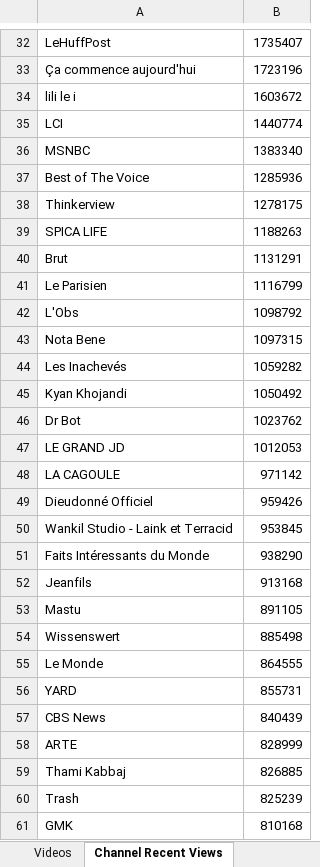
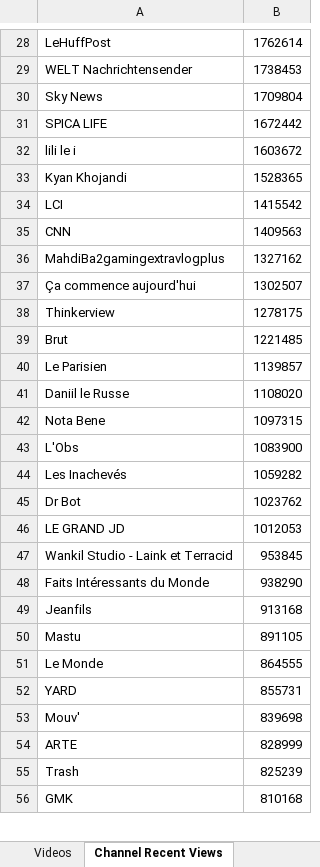
Before and after one commit to pnbt/youtube-transparency, an Excel workbook: app/assets/data/info/evo-france-info-month-r.xlsx, sheet Channel Recent Views, drawn as a sheet; only a part is shown, gaps mark what is left out; values as stored, in another font and other column widths than the file's, no borders; removed rows and columns are numbered as before the commit, all else as after; the diff covers the shown part only; the diff names each change by its address in the sheet, - before the commit and + after, or states it on an @@ line.

```diff
--- a/app/assets/data/info/evo-france-info-month-r.xlsx (sheet Channel Recent Views)
+++ b/app/assets/data/info/evo-france-info-month-r.xlsx (sheet Channel Recent Views)
-B28: 1735407
+B28: 1762614
-row 33: Ça commence aujourd'hui | 1723196
+row 29: WELT Nachrichtensender | 1738453
+row 30: Sky News | 1709804
+row 31: SPICA LIFE | 1672442
+row 33: Kyan Khojandi | 1528365
-B34: 1440774
+B34: 1415542
-row 36: MSNBC | 1383340
-row 37: Best of The Voice | 1285936
+row 35: CNN | 1409563
+row 36: MahdiBa2gamingextravlogplus | 1327162
+row 37: Ça commence aujourd'hui | 1302507
-row 39: SPICA LIFE | 1188263
-B39: 1131291
+B39: 1221485
-B40: 1116799
+B40: 1139857
-row 42: L'Obs | 1098792
+row 41: Daniil le Russe | 1108020
+row 43: L'Obs | 1083900
-row 45: Kyan Khojandi | 1050492
-row 48: LA CAGOULE | 971142
-row 49: Dieudonné Officiel | 959426
-row 54: Wissenswert | 885498
-row 57: CBS News | 840439
+row 53: Mouv' | 839698
-row 59: Thami Kabbaj | 826885
```
Also changed, not shown: 354 added rows, 342 removed rows, 135 moved rows and 55 edited cells elsewhere in this sheet, sheet Videos, app/assets/data/info/evo-france-info-3days-r.xlsx, app/assets/data/info/evo-france-info-3days-v.xlsx, 10 other files.
